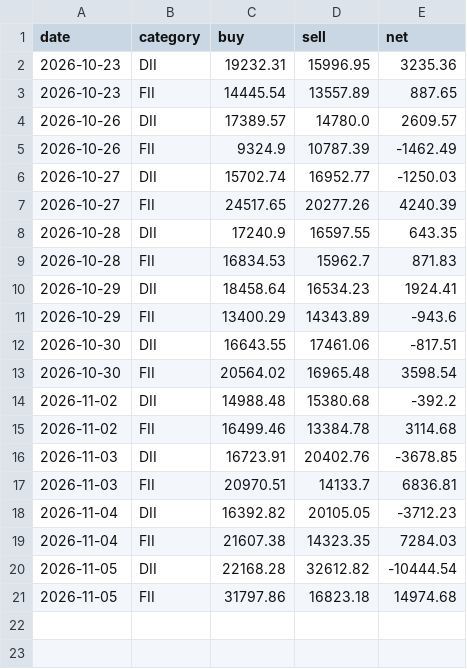
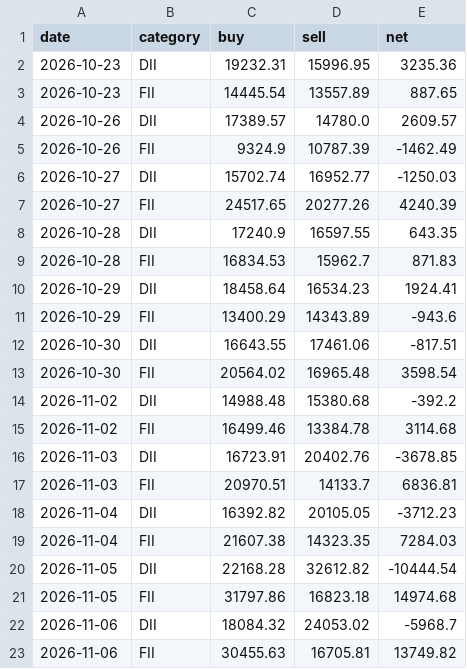
Before and after one commit to san1eev1/Stock-predictor, a CSV file: fiidii.csv, drawn as a sheet; the diff names each change by its address in the sheet, - before the commit and + after, or states it on an @@ line.

```diff
--- a/fiidii.csv
+++ b/fiidii.csv
+row 22: 2026-11-06 | DII | 18084.32 | 24053.02 | -5968.7
+row 23: 2026-11-06 | FII | 30455.63 | 16705.81 | 13749.82
```
Also changed, not shown: corporate_actions.csv, earnings.csv, 9 other files.
